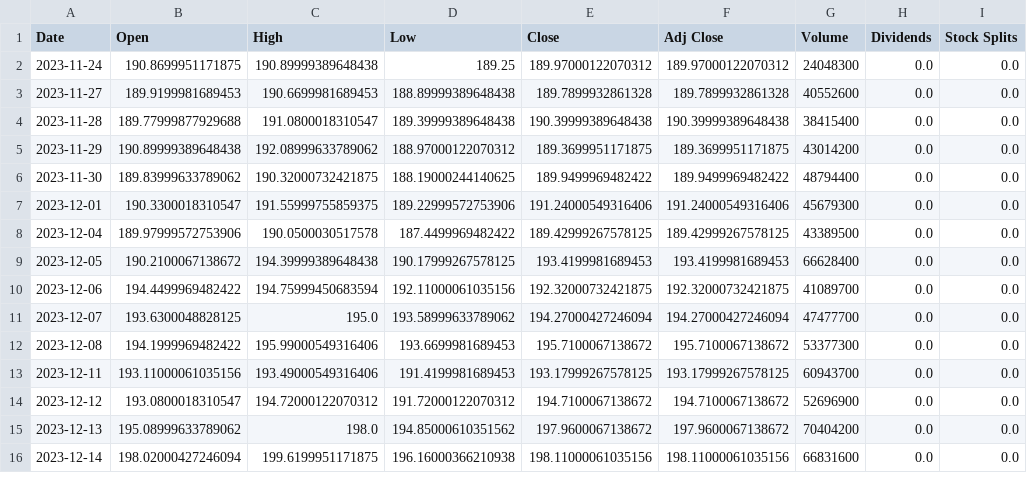
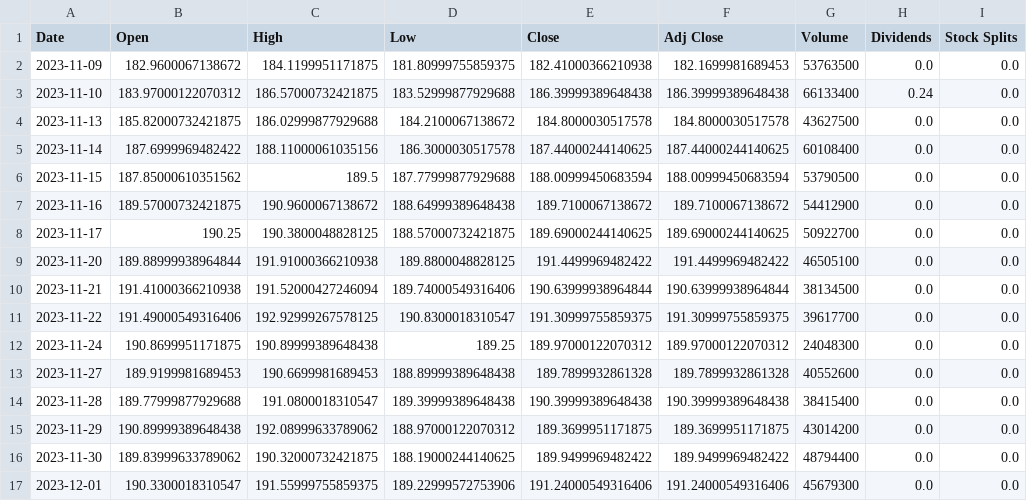
Before and after one commit to Degik/MarketTrading, a CSV file: netLSTM/datasets/predictions/AAPL.csv, drawn as a sheet; only a part is shown; the shorter side is filled out with more unchanged rows; the diff names each change by its address in the sheet, - before the commit and + after, or states it on an @@ line.

```diff
--- a/netLSTM/datasets/predictions/AAPL.csv
+++ b/netLSTM/datasets/predictions/AAPL.csv
+row 2: 2023-11-09 | 182.9600067138672 | 184.1199951171875 | 181.80999755859375 | 182.41000366210938 | 182.1699981689453 | 53763500 | 0.0 | 0.0
+row 3: 2023-11-10 | 183.97000122070312 | 186.57000732421875 | 183.52999877929688 | 186.39999389648438 | 186.39999389648438 | 66133400 | 0.24 | 0.0
+row 4: 2023-11-13 | 185.82000732421875 | 186.02999877929688 | 184.2100067138672 | 184.8000030517578 | 184.8000030517578 | 43627500 | 0.0 | 0.0
+row 5: 2023-11-14 | 187.6999969482422 | 188.11000061035156 | 186.3000030517578 | 187.44000244140625 | 187.44000244140625 | 60108400 | 0.0 | 0.0
+row 6: 2023-11-15 | 187.85000610351562 | 189.5 | 187.77999877929688 | 188.00999450683594 | 188.00999450683594 | 53790500 | 0.0 | 0.0
+row 7: 2023-11-16 | 189.57000732421875 | 190.9600067138672 | 188.64999389648438 | 189.7100067138672 | 189.7100067138672 | 54412900 | 0.0 | 0.0
+row 8: 2023-11-17 | 190.25 | 190.3800048828125 | 188.57000732421875 | 189.69000244140625 | 189.69000244140625 | 50922700 | 0.0 | 0.0
+row 9: 2023-11-20 | 189.88999938964844 | 191.91000366210938 | 189.8800048828125 | 191.4499969482422 | 191.4499969482422 | 46505100 | 0.0 | 0.0
+row 10: 2023-11-21 | 191.41000366210938 | 191.52000427246094 | 189.74000549316406 | 190.63999938964844 | 190.63999938964844 | 38134500 | 0.0 | 0.0
+row 11: 2023-11-22 | 191.49000549316406 | 192.92999267578125 | 190.8300018310547 | 191.30999755859375 | 191.30999755859375 | 39617700 | 0.0 | 0.0
```
Also changed, not shown: netLSTM/datasets/predictions/AMD.csv, netLSTM/datasets/predictions/GOOG.csv, 12 other files.
